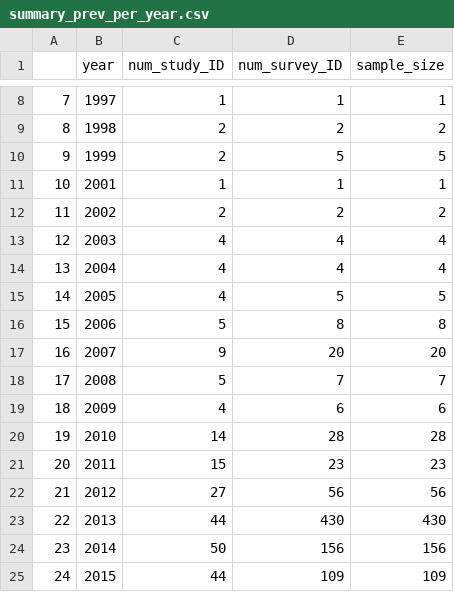
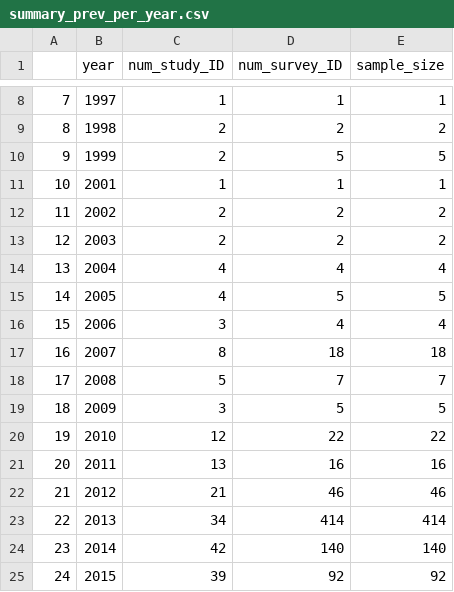
Before and after one commit to IDEELResearch/stitch, a CSV file: analysis/data_derived/prev_summary_tables/summary_prev_per_year.csv, drawn as a sheet; only a part is shown, gaps mark what is left out; the diff covers the shown part only.

```diff
--- a/analysis/data_derived/prev_summary_tables/summary_prev_per_year.csv
+++ b/analysis/data_derived/prev_summary_tables/summary_prev_per_year.csv
@@ -12,14 +12,14 @@
 "11",2002,2,2,2
-"12",2003,4,4,4
+"12",2003,2,2,2
 "13",2004,4,4,4
 "14",2005,4,5,5
-"15",2006,5,8,8
-"16",2007,9,20,20
+"15",2006,3,4,4
+"16",2007,8,18,18
 "17",2008,5,7,7
-"18",2009,4,6,6
-"19",2010,14,28,28
-"20",2011,15,23,23
-"21",2012,27,56,56
-"22",2013,44,430,430
-"23",2014,50,156,156
-"24",2015,44,109,109
+"18",2009,3,5,5
+"19",2010,12,22,22
+"20",2011,13,16,16
+"21",2012,21,46,46
+"22",2013,34,414,414
+"23",2014,42,140,140
+"24",2015,39,92,92
```
Also changed, not shown: 18 edited cells elsewhere in this file, analysis/data_derived/prev_summary_tables/summary_prev_per_country.csv, analysis/data_derived/prev_summary_tables/summary_prev_per_country_year.csv, 3 other files.
